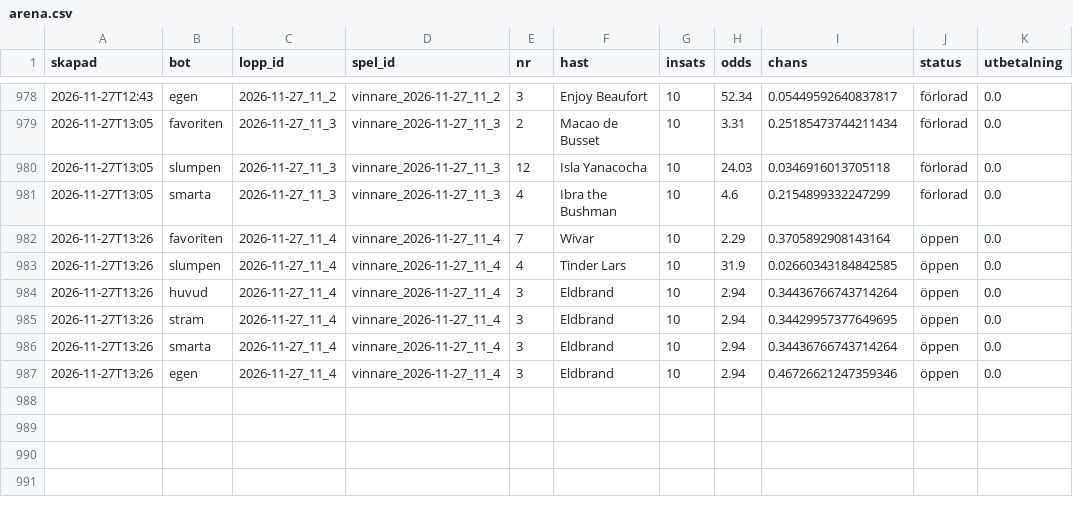
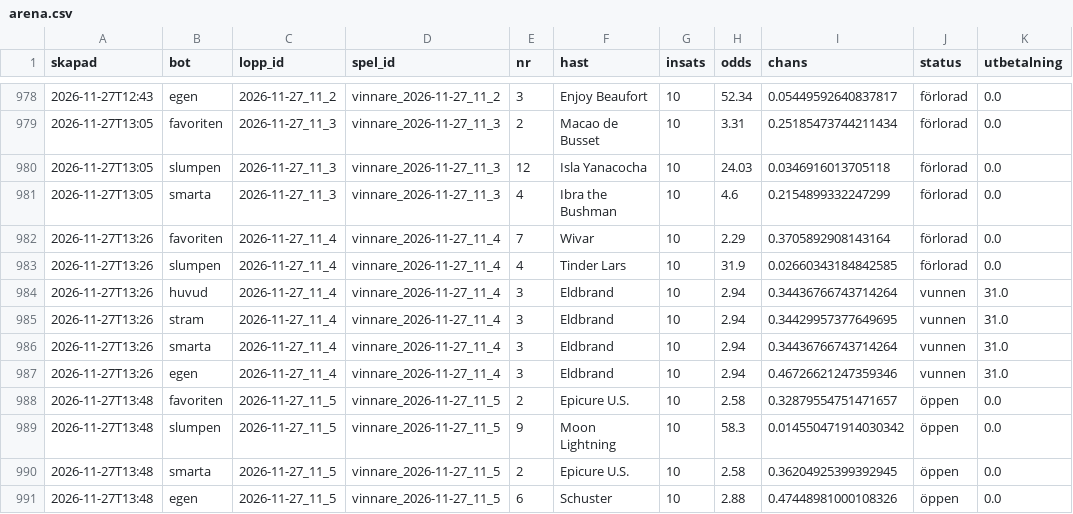
Before and after one commit to fredriklofsten/atg-bot, a CSV file: data/arena.csv, drawn as a sheet; only a part is shown, gaps mark what is left out.

```diff
--- a/data/arena.csv
+++ b/data/arena.csv
@@ -981,7 +981,11 @@ skapad,bot,lopp_id,spel_id,nr,hast,insats,odds,chans,status,utbetalning
 2026-11-27T13:05,smarta,2026-11-27_11_3,vinnare_2026-11-27_11_3,4,Ibra the Bushman,10,4.6,0.2154899332247299,förlorad,0.0
-2026-11-27T13:26,favoriten,2026-11-27_11_4,vinnare_2026-11-27_11_4,7,Wivar,10,2.29,0.3705892908143164,öppen,0.0
-2026-11-27T13:26,slumpen,2026-11-27_11_4,vinnare_2026-11-27_11_4,4,Tinder Lars,10,31.9,0.02660343184842585,öppen,0.0
-2026-11-27T13:26,huvud,2026-11-27_11_4,vinnare_2026-11-27_11_4,3,Eldbrand,10,2.94,0.34436766743714264,öppen,0.0
-2026-11-27T13:26,stram,2026-11-27_11_4,vinnare_2026-11-27_11_4,3,Eldbrand,10,2.94,0.34429957377649695,öppen,0.0
-2026-11-27T13:26,smarta,2026-11-27_11_4,vinnare_2026-11-27_11_4,3,Eldbrand,10,2.94,0.34436766743714264,öppen,0.0
-2026-11-27T13:26,egen,2026-11-27_11_4,vinnare_2026-11-27_11_4,3,Eldbrand,10,2.94,0.46726621247359346,öppen,0.0
+2026-11-27T13:26,favoriten,2026-11-27_11_4,vinnare_2026-11-27_11_4,7,Wivar,10,2.29,0.3705892908143164,förlorad,0.0
+2026-11-27T13:26,slumpen,2026-11-27_11_4,vinnare_2026-11-27_11_4,4,Tinder Lars,10,31.9,0.02660343184842585,förlorad,0.0
+2026-11-27T13:26,huvud,2026-11-27_11_4,vinnare_2026-11-27_11_4,3,Eldbrand,10,2.94,0.34436766743714264,vunnen,31.0
+2026-11-27T13:26,stram,2026-11-27_11_4,vinnare_2026-11-27_11_4,3,Eldbrand,10,2.94,0.34429957377649695,vunnen,31.0
+2026-11-27T13:26,smarta,2026-11-27_11_4,vinnare_2026-11-27_11_4,3,Eldbrand,10,2.94,0.34436766743714264,vunnen,31.0
+2026-11-27T13:26,egen,2026-11-27_11_4,vinnare_2026-11-27_11_4,3,Eldbrand,10,2.94,0.46726621247359346,vunnen,31.0
+2026-11-27T13:48,favoriten,2026-11-27_11_5,vinnare_2026-11-27_11_5,2,Epicure U.S.,10,2.58,0.32879554751471657,öppen,0.0
+2026-11-27T13:48,slumpen,2026-11-27_11_5,vinnare_2026-11-27_11_5,9,Moon Lightning,10,58.3,0.014550471914030342,öppen,0.0
+2026-11-27T13:48,smarta,2026-11-27_11_5,vinnare_2026-11-27_11_5,2,Epicure U.S.,10,2.58,0.36204925399392945,öppen,0.0
+2026-11-27T13:48,egen,2026-11-27_11_5,vinnare_2026-11-27_11_5,6,Schuster,10,2.88,0.47448981000108326,öppen,0.0
```
Also changed, not shown: data/arena_chanser.csv, data/papperspel.csv, 13 other files.
